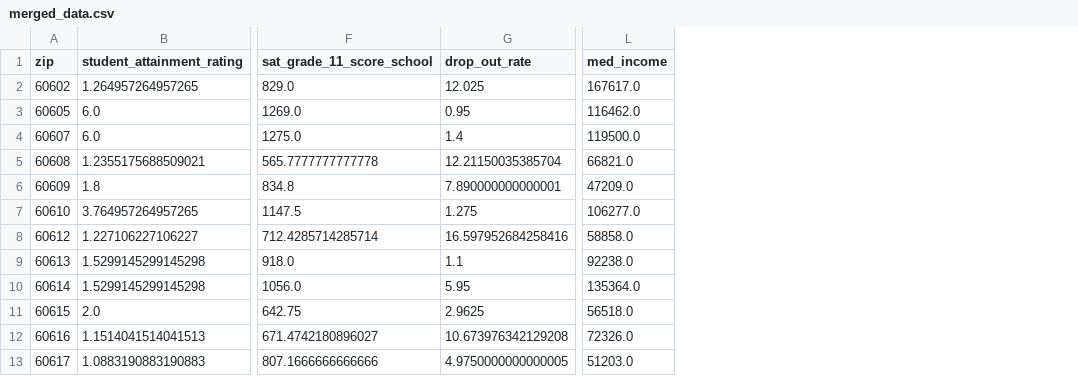
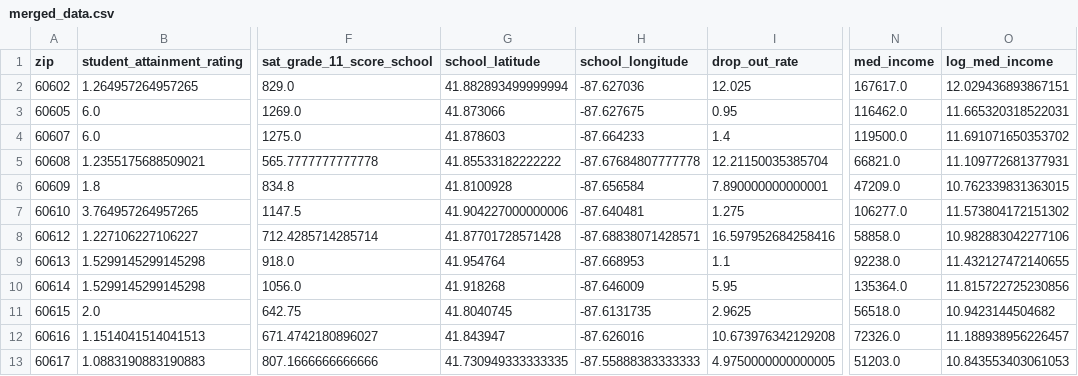
Before and after one commit to uchicago-mscapp-projects/coded-school-chicago, a CSV file: coded_school/merged_data.csv, drawn as a sheet; only a part is shown, gaps mark what is left out; the diff names each change by its address in the sheet, - before the commit and + after, or states it on an @@ line.

Commit message:
Add latitude longtitude full name

```diff
--- a/coded_school/merged_data.csv
+++ b/coded_school/merged_data.csv
+column G (school_latitude), rows 2-13: 41.882893499999994 | 41.873066 | 41.878603 | 41.85533182222222 | 41.8100928 | 41.904227000000006 | 41.87701728571428 | 41.954764 | 41.918268 | 41.8040745 | 41.843947 | 41.730949333333335
+column H (school_longitude), rows 2-13: -87.627036 | -87.627675 | -87.664233 | -87.67684807777778 | -87.656584 | -87.640481 | -87.68838071428571 | -87.668953 | -87.646009 | -87.6131735 | -87.626016 | -87.55888383333333
+column O (log_med_income), rows 2-13: 12.029436893867151 | 11.665320318522031 | 11.691071650353702 | 11.109772681377931 | 10.762339831363015 | 11.573804172151302 | 10.982883042277106 | 11.432127472140655 | 11.815722725230856 | 10.9423144504682 | 11.188938956226457 | 10.843553403061053
```
Also changed, not shown: 3 other files.
